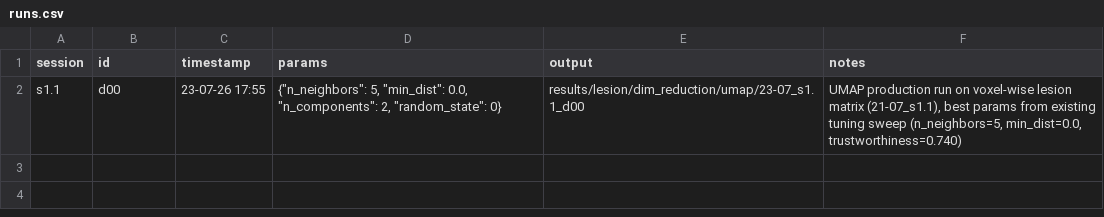
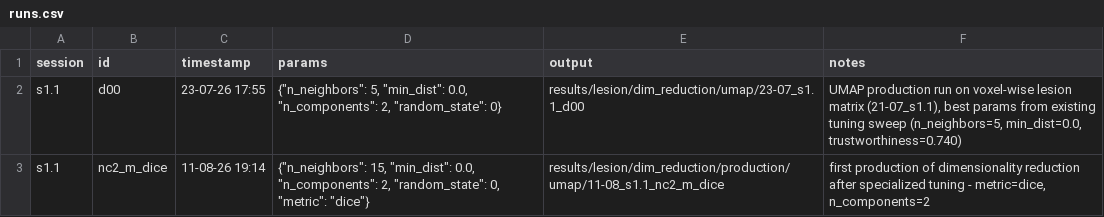
Before and after one commit to EmmaTosato/NEMESIS_fs, a CSV file: results/lesion/dim_reduction/production/umap/runs.csv, drawn as a sheet.

Commit message:
production after tuning - dice and euclidean

```diff
--- a/results/lesion/dim_reduction/production/umap/runs.csv
+++ b/results/lesion/dim_reduction/production/umap/runs.csv
@@ -2 +2,2 @@ session,id,timestamp,params,output,notes
 s1.1,d00,23-07-26 17:55,"{""n_neighbors"": 5, ""min_dist"": 0.0, ""n_components"": 2, ""random_state"": 0}",results/lesion/dim_reduction/umap/23-07_s1.1_d00,"UMAP production run on voxel-wise lesion matrix (21-07_s1.1), best params from existing tuning sweep (n_neighbors=5, min_dist=0.0, trustworthiness=0.740)"
+s1.1,nc2_m_dice,11-08-26 19:14,"{""n_neighbors"": 15, ""min_dist"": 0.0, ""n_components"": 2, ""random_state"": 0, ""metric"": ""dice""}",results/lesion/dim_reduction/production/umap/11-08_s1.1_nc2_m_dice,"first production of dimensionality reduction after specialized tuning - metric=dice, n_components=2"
```
Also changed, not shown: 13 other files.
